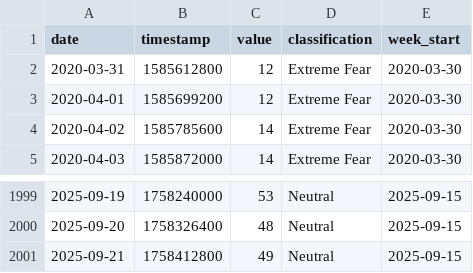
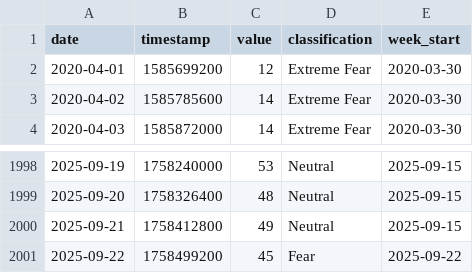
Before and after one commit to louisleech10/quantitative_trading_system, a CSV file: market_data/fear_greed_daily_cache.csv, drawn as a sheet; only a part is shown, gaps mark what is left out; removed rows and columns are numbered as before the commit, all else as after; the diff names each change by its address in the sheet, - before the commit and + after, or states it on an @@ line.

```diff
--- a/market_data/fear_greed_daily_cache.csv
+++ b/market_data/fear_greed_daily_cache.csv
-row 2: 2020-03-31 | 1585612800 | 12 | Extreme Fear | 2020-03-30
+row 2001: 2025-09-22 | 1758499200 | 45 | Fear | 2025-09-22
```
Also changed, not shown: market_data/fear_greed_weekly_cache.csv, 7 other files.
